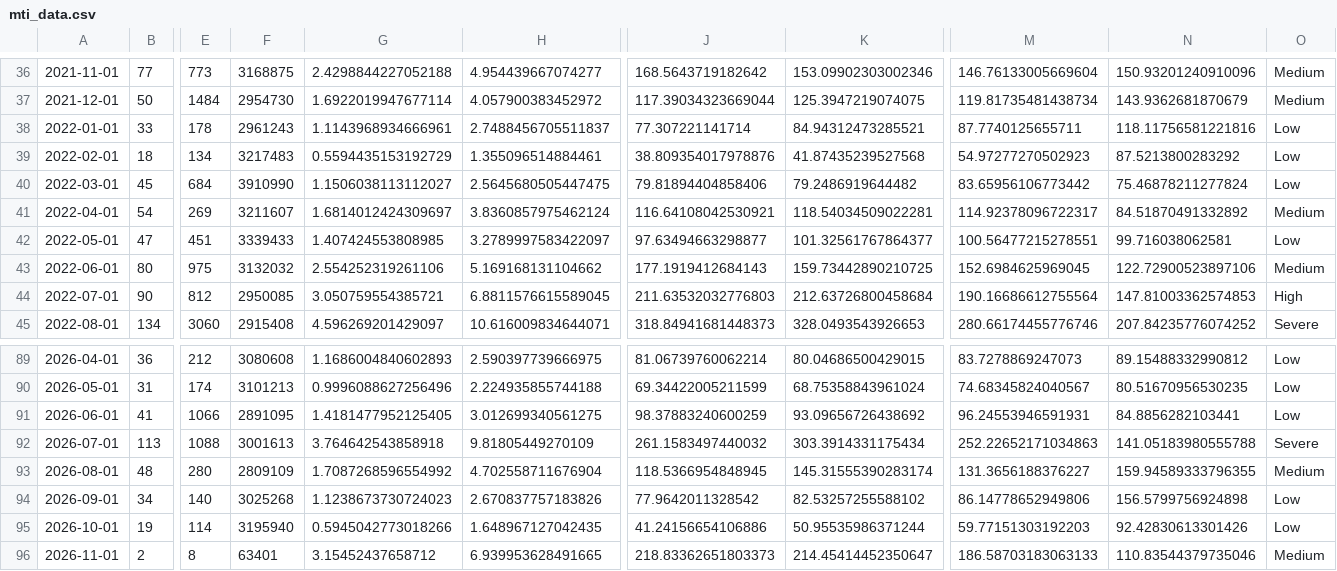
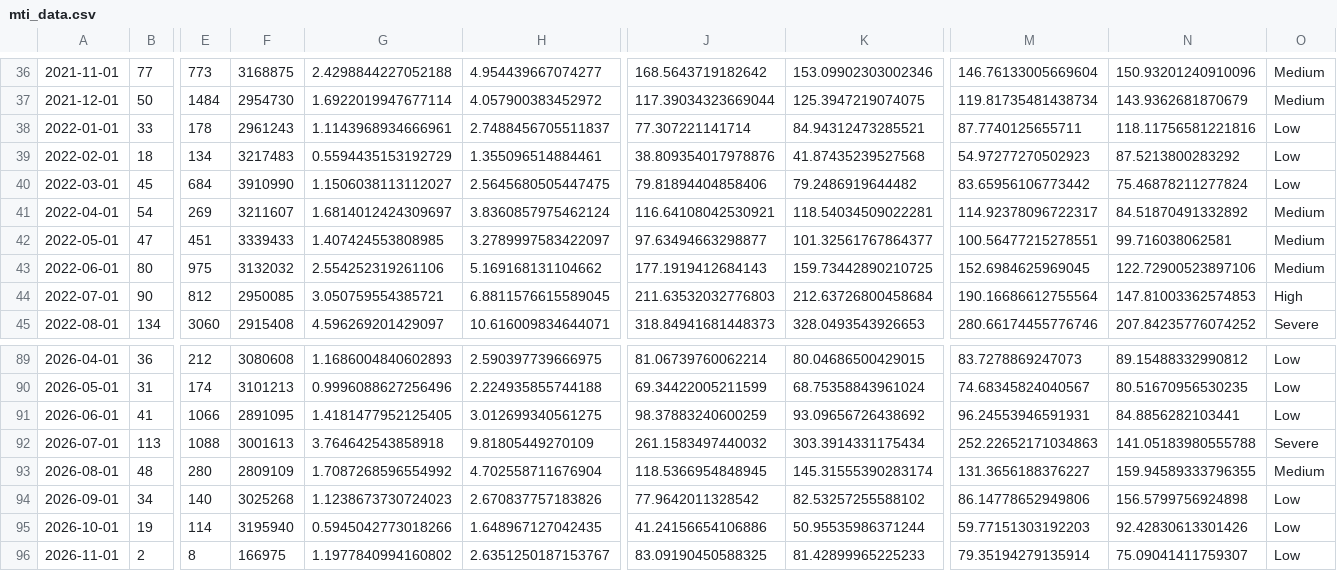
Before and after one commit to fatc4w/Maritime-Tensions-Index, a CSV file: data/mti_data.csv, drawn as a sheet; only a part is shown, gaps mark what is left out; the diff names each change by its address in the sheet, - before the commit and + after, or states it on an @@ line.

```diff
--- a/data/mti_data.csv
+++ b/data/mti_data.csv
-O42: Low
+O42: Medium
-F96: 63401
+F96: 166975
-G96: 3.15452437658712
+G96: 1.1977840994160802
-H96: 6.939953628491665
+H96: 2.6351250187153767
-J96: 218.83362651803373
+J96: 83.09190450588325
-K96: 214.45414452350647
+K96: 81.42899965225233
-M96: 186.58703183063133
+M96: 79.35194279135914
-N96: 110.83544379735046
+N96: 75.09041411759307
-O96: Medium
+O96: Low
```
Also changed, not shown: data/daily_totals.csv, 1 other file.
